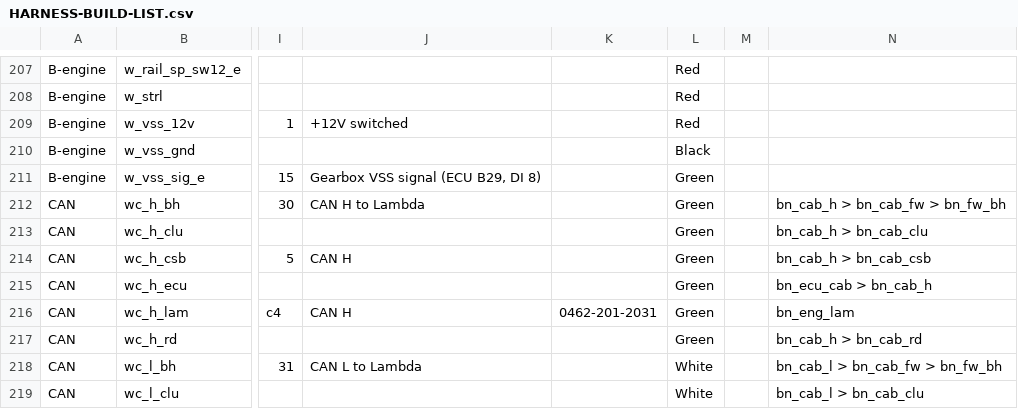
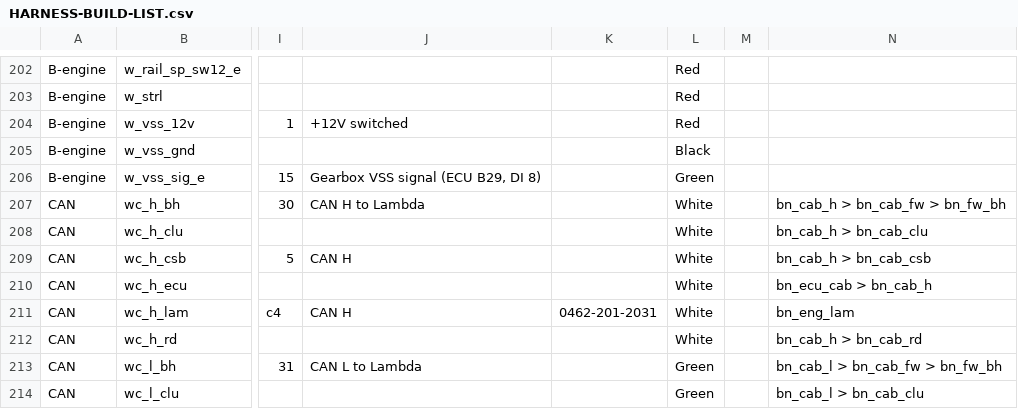
Before and after one commit to living-relation/st185-link-ecu-config, a CSV file: docs/harness/HARNESS-BUILD-LIST.csv, drawn as a sheet; only a part is shown, gaps mark what is left out; addresses are those after the commit; the diff covers the shown part only; the diff names each change by its address in the sheet, - before the commit and + after, or states it on an @@ line.

```diff
--- a/docs/harness/HARNESS-BUILD-LIST.csv
+++ b/docs/harness/HARNESS-BUILD-LIST.csv
-L207:L212: Green
+L207:L212: White
-L213:L214: White
+L213:L214: Green
```
Also changed, not shown: 1 added row, 5 removed rows and 20 edited cells elsewhere in this file, sot/channels.csv, 19 other files.
